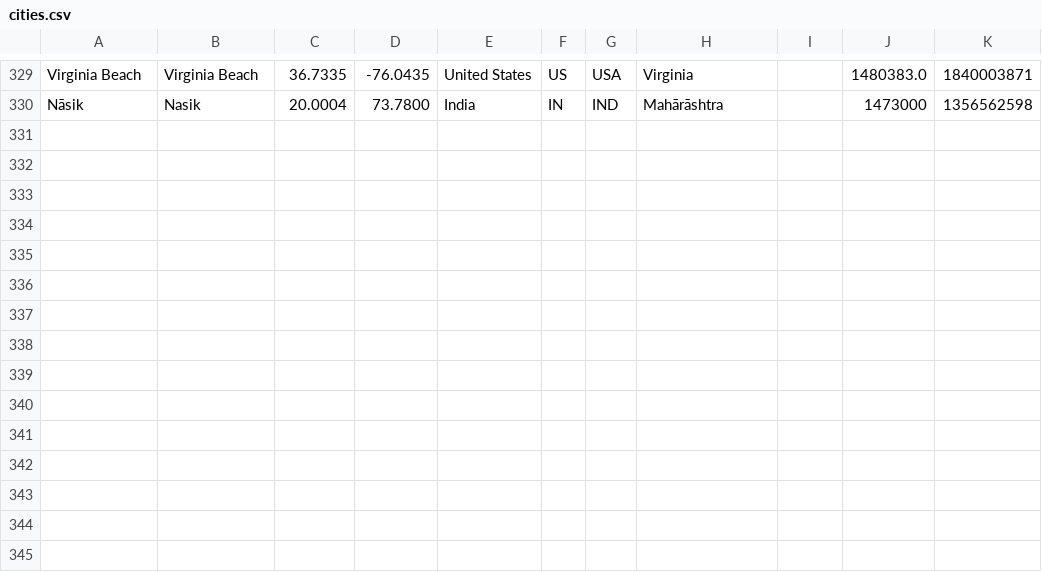
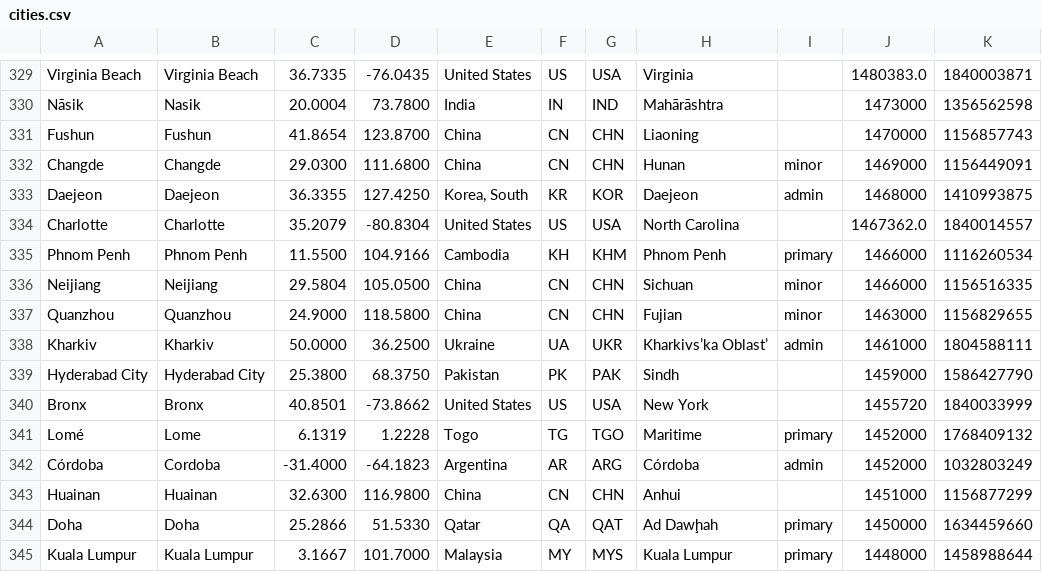
Before and after one commit to alainrc2005/get-recorrido, a CSV file: cities.csv, drawn as a sheet; only a part is shown, gaps mark what is left out; the diff names each change by its address in the sheet, - before the commit and + after, or states it on an @@ line.

Commit message:
update cities-90

```diff
--- a/cities.csv
+++ b/cities.csv
+row 331: Fushun | Fushun | 41.8654 | 123.8700 | China | CN | CHN | Liaoning |  | 1470000 | 1156857743
+row 332: Changde | Changde | 29.0300 | 111.6800 | China | CN | CHN | Hunan | minor | 1469000 | 1156449091
+row 333: Daejeon | Daejeon | 36.3355 | 127.4250 | Korea, South | KR | KOR | Daejeon | admin | 1468000 | 1410993875
+row 334: Charlotte | Charlotte | 35.2079 | -80.8304 | United States | US | USA | North Carolina |  | 1467362.0 | 1840014557
+row 335: Phnom Penh | Phnom Penh | 11.5500 | 104.9166 | Cambodia | KH | KHM | Phnom Penh | primary | 1466000 | 1116260534
+row 336: Neijiang | Neijiang | 29.5804 | 105.0500 | China | CN | CHN | Sichuan | minor | 1466000 | 1156516335
+row 337: Quanzhou | Quanzhou | 24.9000 | 118.5800 | China | CN | CHN | Fujian | minor | 1463000 | 1156829655
+row 338: Kharkiv | Kharkiv | 50.0000 | 36.2500 | Ukraine | UA | UKR | Kharkivs’ka Oblast’ | admin | 1461000 | 1804588111
+row 339: Hyderabad City | Hyderabad City | 25.3800 | 68.3750 | Pakistan | PK | PAK | Sindh |  | 1459000 | 1586427790
+row 340: Bronx | Bronx | 40.8501 | -73.8662 | United States | US | USA | New York |  | 1455720 | 1840033999
+row 341: Lomé | Lome | 6.1319 | 1.2228 | Togo | TG | TGO | Maritime | primary | 1452000 | 1768409132
+row 342: Córdoba | Cordoba | -31.4000 | -64.1823 | Argentina | AR | ARG | Córdoba | admin | 1452000 | 1032803249
+row 343: Huainan | Huainan | 32.6300 | 116.9800 | China | CN | CHN | Anhui |  | 1451000 | 1156877299
+row 344: Doha | Doha | 25.2866 | 51.5330 | Qatar | QA | QAT | Ad Dawḩah | primary | 1450000 | 1634459660
+row 345: Kuala Lumpur | Kuala Lumpur | 3.1667 | 101.7000 | Malaysia | MY | MYS | Kuala Lumpur | primary | 1448000 | 1458988644
```
